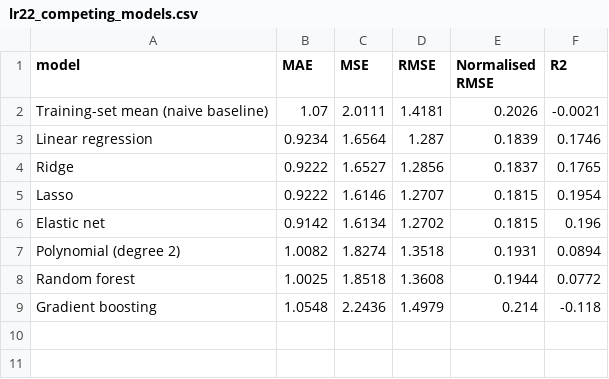
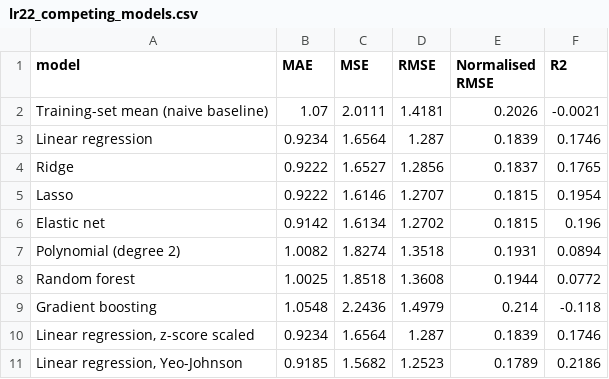
Before and after one commit to SIHAOCUI/HIT140-Assessment3-Group26, a CSV file: results/lr22_competing_models.csv, drawn as a sheet.

Commit message:
feat: cover the remaining two Week 9 optimisation techniques
The Week 9 practical sets out four optimisation techniques. Non-linear transformation and multicollinearity removal were already covered; rescaling and the Gaussian transform were not. Both are now applied to both models and reported. Z-score standardisation leaves ordinary least squares unchanged, as it must. A Yeo-Johnson transform improves hold-out RMSE from 1.287 to 1.252 in model 2.2 and from 1.500 to 1.463 in model 2.1, at the cost of interpretable coefficients; the report records this as an available refinement rather than adopting it.

```diff
--- a/results/lr22_competing_models.csv
+++ b/results/lr22_competing_models.csv
@@ -9 +9,3 @@ Random forest,1.0025,1.8518,1.3608,0.1944,0.0772
 Gradient boosting,1.0548,2.2436,1.4979,0.214,-0.118
+"Linear regression, z-score scaled",0.9234,1.6564,1.287,0.1839,0.1746
+"Linear regression, Yeo-Johnson",0.9185,1.5682,1.2523,0.1789,0.2186
```
Also changed, not shown: 2 other files.
